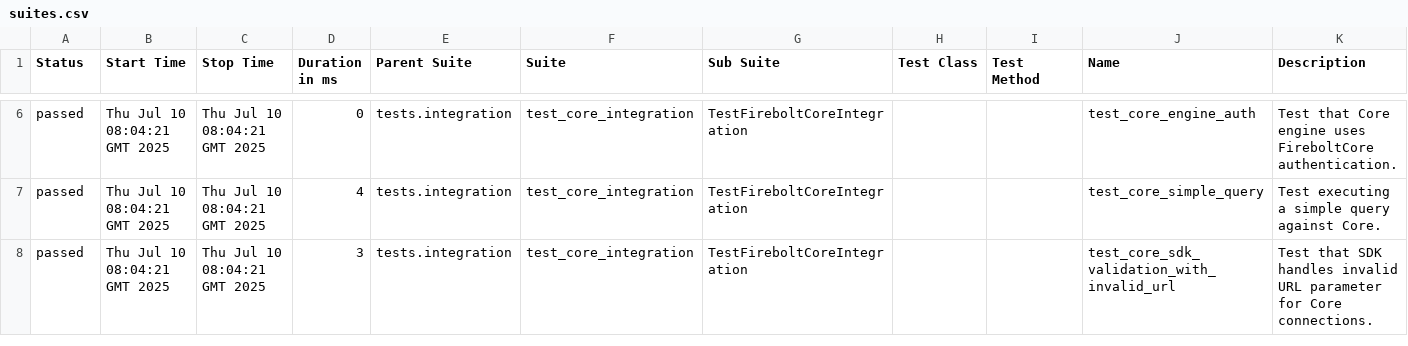
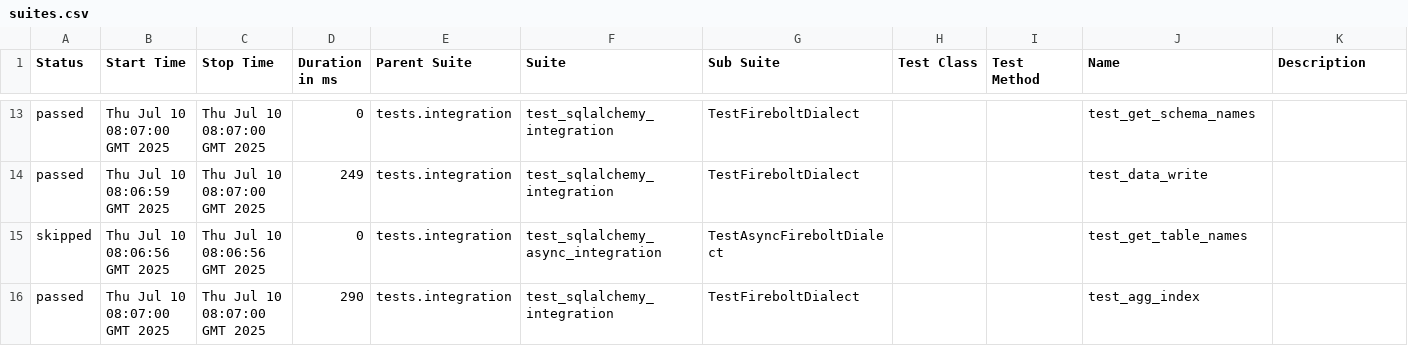
Before and after one commit to firebolt-db/firebolt-sqlalchemy, a CSV file: firebolt-sqlalchemy_f708f518c9b515226b4cfb750b1eb5778378bd00_integration/25/data/suites.csv, drawn as a sheet; only a part is shown, gaps mark what is left out; the diff covers the shown part only.

```diff
--- a/firebolt-sqlalchemy_f708f518c9b515226b4cfb750b1eb5778378bd00_integration/25/data/suites.csv
+++ b/firebolt-sqlalchemy_f708f518c9b515226b4cfb750b1eb5778378bd00_integration/25/data/suites.csv
@@ -6,3 +13,4 @@
-"passed","Thu Jul 10 08:04:21 GMT 2025","Thu Jul 10 08:04:21 GMT 2025","0","tests.integration","test_core_integration","TestFireboltCoreIntegration","","","test_core_engine_auth","Test that Core engine uses FireboltCore authentication."
-"passed","Thu Jul 10 08:04:21 GMT 2025","Thu Jul 10 08:04:21 GMT 2025","4","tests.integration","test_core_integration","TestFireboltCoreIntegration","","","test_core_simple_query","Test executing a simple query against Core."
-"passed","Thu Jul 10 08:04:21 GMT 2025","Thu Jul 10 08:04:21 GMT 2025","3","tests.integration","test_core_integration","TestFireboltCoreIntegration","","","test_core_sdk_validation_with_invalid_url","Test that SDK handles invalid URL parameter for Core connections."
+"passed","Thu Jul 10 08:07:00 GMT 2025","Thu Jul 10 08:07:00 GMT 2025","0","tests.integration","test_sqlalchemy_integration","TestFireboltDialect","","","test_get_schema_names",""
+"passed","Thu Jul 10 08:06:59 GMT 2025","Thu Jul 10 08:07:00 GMT 2025","249","tests.integration","test_sqlalchemy_integration","TestFireboltDialect","","","test_data_write",""
+"skipped","Thu Jul 10 08:06:56 GMT 2025","Thu Jul 10 08:06:56 GMT 2025","0","tests.integration","test_sqlalchemy_async_integration","TestAsyncFireboltDialect","","","test_get_table_names",""
+"passed","Thu Jul 10 08:07:00 GMT 2025","Thu Jul 10 08:07:00 GMT 2025","290","tests.integration","test_sqlalchemy_integration","TestFireboltDialect","","","test_agg_index",""
```
Also changed, not shown: 7 added rows and 28 edited cells elsewhere in this file, 52 other files.
